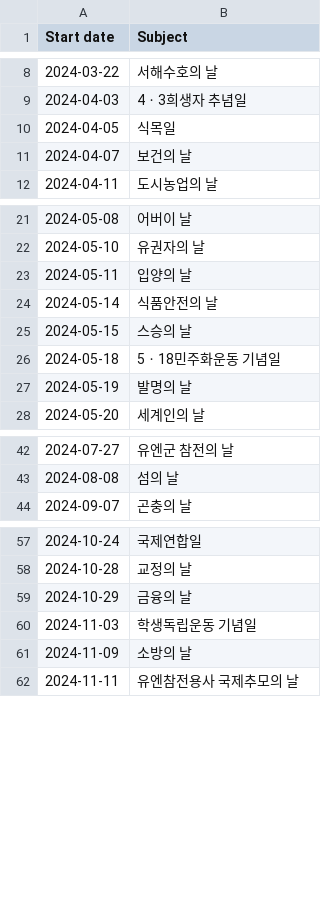
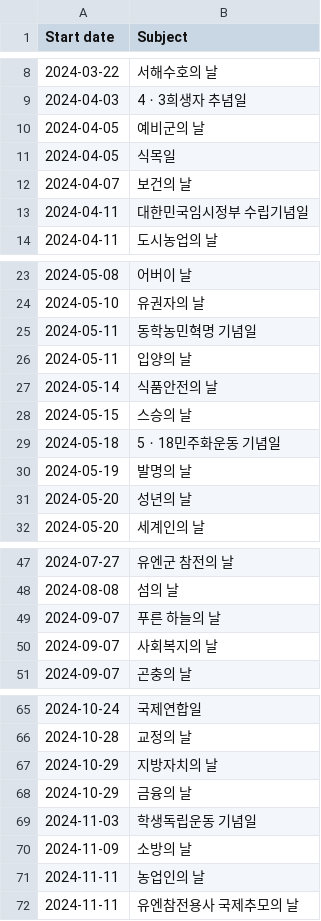
Before and after one commit to hyunbinseo/holidays-kr, a CSV file: public/anniversaries/2024.csv, drawn as a sheet; only a part is shown, gaps mark what is left out; the diff covers the shown part only.

```diff
--- a/public/anniversaries/2024.csv
+++ b/public/anniversaries/2024.csv
@@ -9,4 +9,6 @@
 2024-04-03,4ㆍ3희생자 추념일
+2024-04-05,예비군의 날
 2024-04-05,식목일
 2024-04-07,보건의 날
+2024-04-11,대한민국임시정부 수립기념일
 2024-04-11,도시농업의 날
@@ -22,2 +24,3 @@
 2024-05-10,유권자의 날
+2024-05-11,동학농민혁명 기념일
 2024-05-11,입양의 날
@@ -27,2 +30,3 @@
 2024-05-19,발명의 날
+2024-05-20,성년의 날
 2024-05-20,세계인의 날
@@ -43,2 +48,4 @@
 2024-08-08,섬의 날
+2024-09-07,푸른 하늘의 날
+2024-09-07,사회복지의 날
 2024-09-07,곤충의 날
@@ -58,2 +66,3 @@
 2024-10-28,교정의 날
+2024-10-29,지방자치의 날
 2024-10-29,금융의 날
@@ -61,2 +70,3 @@
 2024-11-09,소방의 날
+2024-11-11,농업인의 날
 2024-11-11,유엔참전용사 국제추모의 날
```
Also changed, not shown: 3 added rows elsewhere in this file, public/2022.csv, public/2025.csv, 21 other files.
